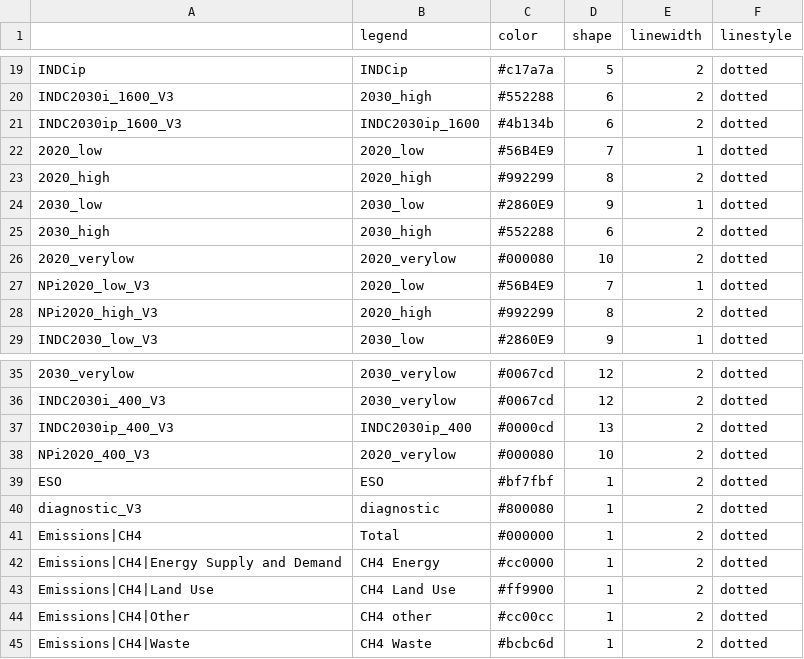
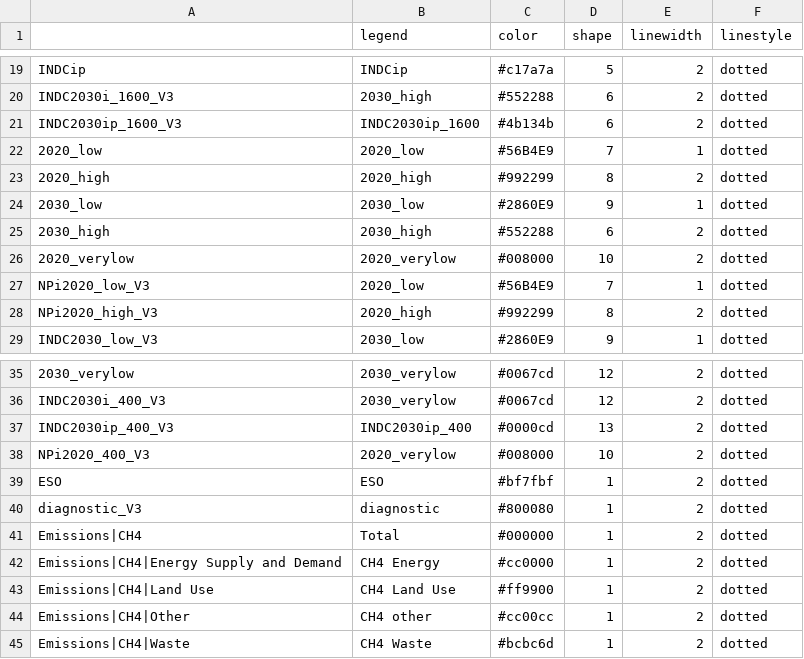
Before and after one commit to CD-LINKS/factsheet, a CSV file: src/settings/plotstyles.csv, drawn as a sheet; only a part is shown, gaps mark what is left out.

Commit message:
Different colour for verylow scenario, for better distinction

```diff
--- a/src/settings/plotstyles.csv
+++ b/src/settings/plotstyles.csv
@@ -25,3 +25,3 @@ INDC2030ip_1600_V3;INDC2030ip_1600;#4b134b;6;2;dotted
 2030_high;2030_high;#552288;6;2;dotted
-2020_verylow;2020_verylow;#000080;10;2;dotted
+2020_verylow;2020_verylow;#008000;10;2;dotted
 NPi2020_low_V3;2020_low;#56B4E9;7;1;dotted
@@ -37,3 +37,3 @@ INDC2030i_400_V3;2030_verylow;#0067cd;12;2;dotted
 INDC2030ip_400_V3;INDC2030ip_400;#0000cd;13;2;dotted
-NPi2020_400_V3;2020_verylow;#000080;10;2;dotted
+NPi2020_400_V3;2020_verylow;#008000;10;2;dotted
 ESO;ESO;#bf7fbf;1;2;dotted
```
